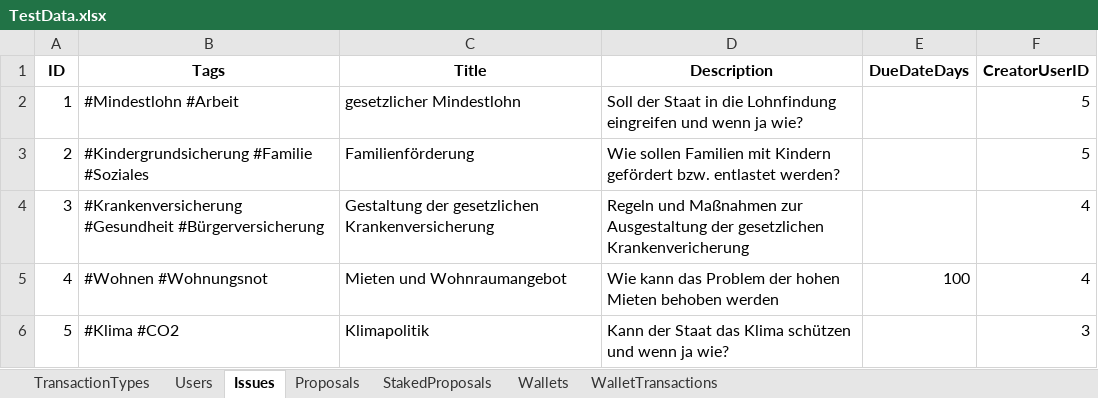
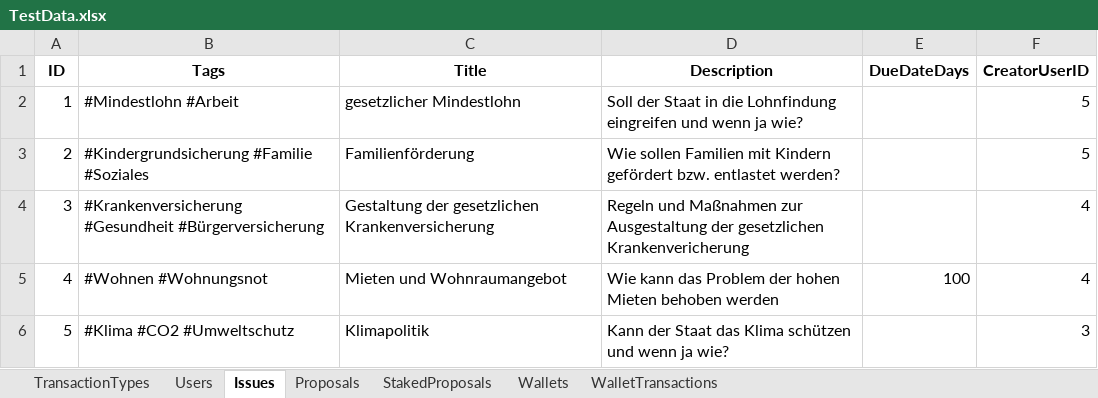
Before and after one commit to NeaBouli/TrueRepublic, an Excel workbook: Frontend/TestConsole/TestData.xlsx, sheet Issues, drawn as a sheet; values as stored, in another font and other column widths than the file's, no borders; the diff names each change by its address in the sheet, - before the commit and + after, or states it on an @@ line.

```diff
--- a/Frontend/TestConsole/TestData.xlsx (sheet Issues)
+++ b/Frontend/TestConsole/TestData.xlsx (sheet Issues)
-B6 (Tags): #Klima #CO2
+B6 (Tags): #Klima #CO2 #Umweltschutz
```
Also changed, not shown: 2 other files.
